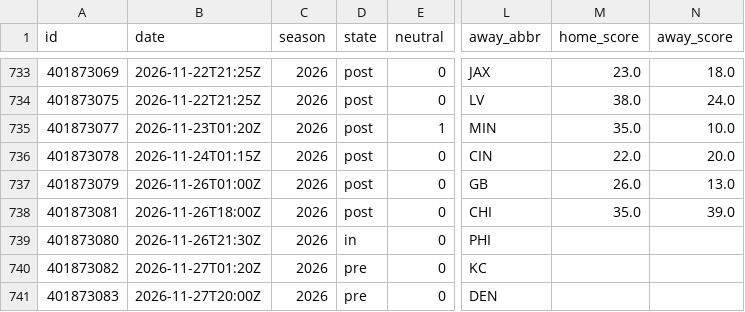
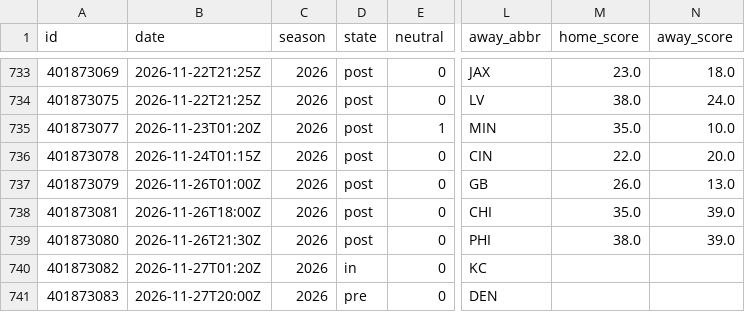
Before and after one commit to bradyaubuchon/cbb-model, a CSV file: data/nfl/games.csv, drawn as a sheet; only a part is shown, gaps mark what is left out; the diff names each change by its address in the sheet, - before the commit and + after, or states it on an @@ line.

```diff
--- a/data/nfl/games.csv
+++ b/data/nfl/games.csv
-D739 (state): in
+D739 (state): post
-M739 (home_score): (empty)
+M739 (home_score): 38.0
-N739 (away_score): (empty)
+N739 (away_score): 39.0
-D740 (state): pre
+D740 (state): in
```
Also changed, not shown: data/nba/games.csv, 9 other files.
